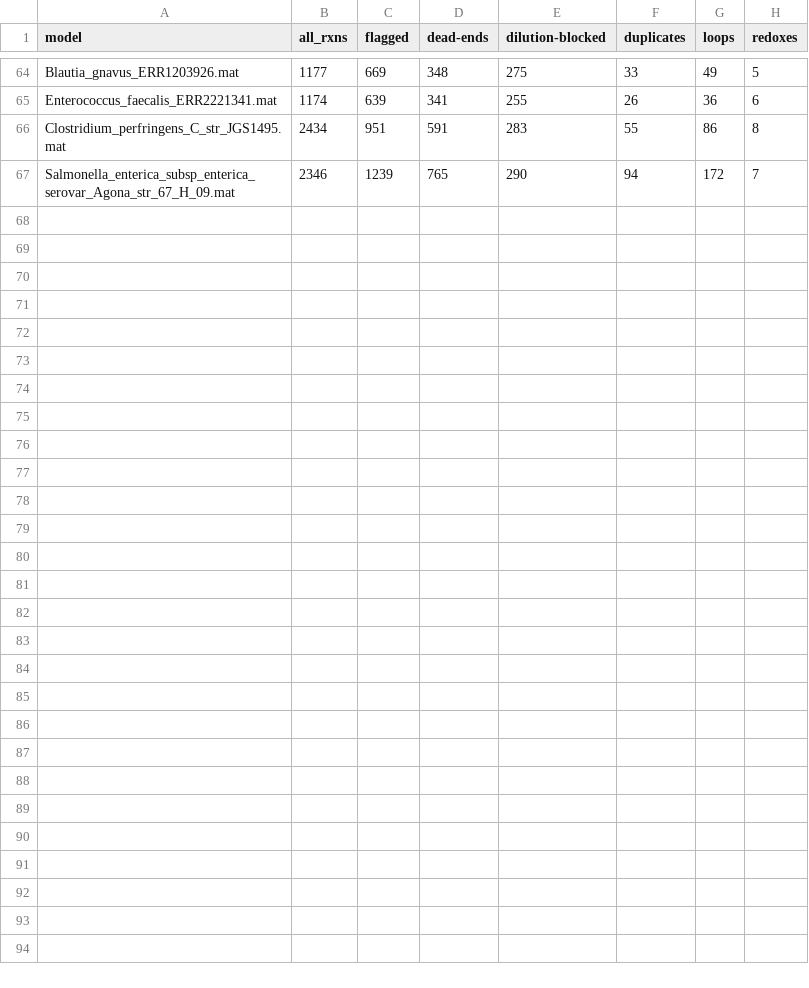
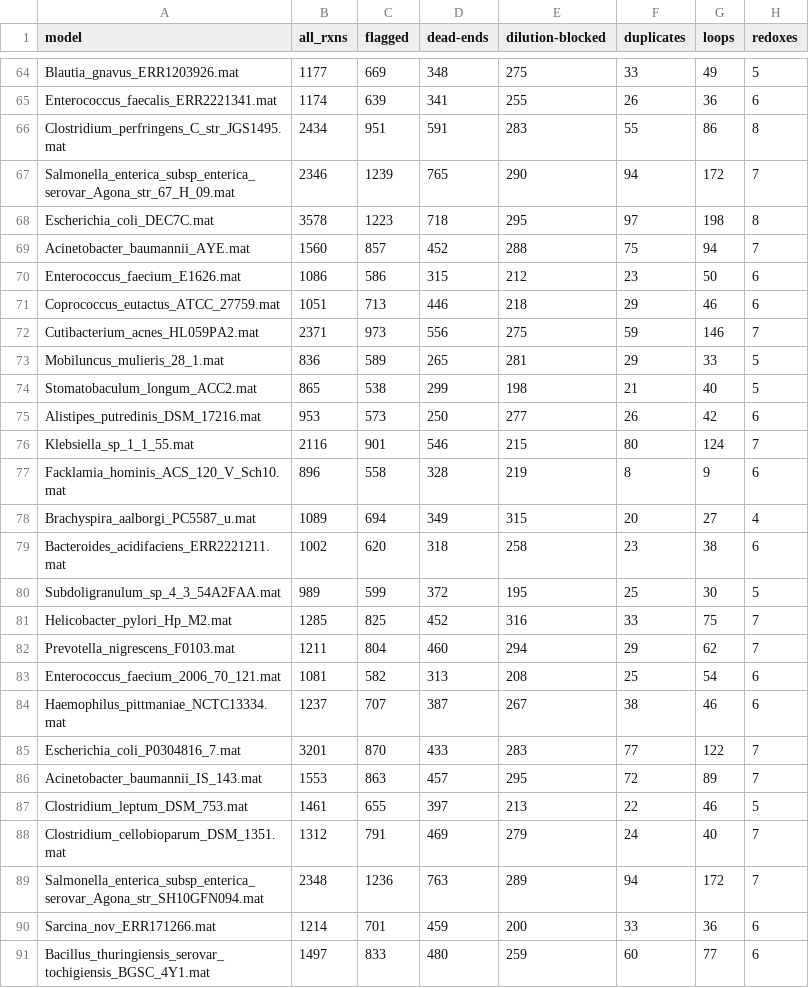
Before and after one commit to Devlin-Moyer/macaw, a CSV file: figure_data/fig_agora_data_batch-4-of-32.csv, drawn as a sheet; only a part is shown, gaps mark what is left out; the diff names each change by its address in the sheet, - before the commit and + after, or states it on an @@ line.

```diff
--- a/figure_data/fig_agora_data_batch-4-of-32.csv
+++ b/figure_data/fig_agora_data_batch-4-of-32.csv
+row 68: Escherichia_coli_DEC7C.mat | 3578 | 1223 | 718 | 295 | 97 | 198 | 8
+row 69: Acinetobacter_baumannii_AYE.mat | 1560 | 857 | 452 | 288 | 75 | 94 | 7
+row 70: Enterococcus_faecium_E1626.mat | 1086 | 586 | 315 | 212 | 23 | 50 | 6
+row 71: Coprococcus_eutactus_ATCC_27759.mat | 1051 | 713 | 446 | 218 | 29 | 46 | 6
+row 72: Cutibacterium_acnes_HL059PA2.mat | 2371 | 973 | 556 | 275 | 59 | 146 | 7
+row 73: Mobiluncus_mulieris_28_1.mat | 836 | 589 | 265 | 281 | 29 | 33 | 5
+row 74: Stomatobaculum_longum_ACC2.mat | 865 | 538 | 299 | 198 | 21 | 40 | 5
+row 75: Alistipes_putredinis_DSM_17216.mat | 953 | 573 | 250 | 277 | 26 | 42 | 6
+row 76: Klebsiella_sp_1_1_55.mat | 2116 | 901 | 546 | 215 | 80 | 124 | 7
+row 77: Facklamia_hominis_ACS_120_V_Sch10.mat | 896 | 558 | 328 | 219 | 8 | 9 | 6
+row 78: Brachyspira_aalborgi_PC5587_u.mat | 1089 | 694 | 349 | 315 | 20 | 27 | 4
+row 79: Bacteroides_acidifaciens_ERR2221211.mat | 1002 | 620 | 318 | 258 | 23 | 38 | 6
+row 80: Subdoligranulum_sp_4_3_54A2FAA.mat | 989 | 599 | 372 | 195 | 25 | 30 | 5
+row 81: Helicobacter_pylori_Hp_M2.mat | 1285 | 825 | 452 | 316 | 33 | 75 | 7
+row 82: Prevotella_nigrescens_F0103.mat | 1211 | 804 | 460 | 294 | 29 | 62 | 7
+row 83: Enterococcus_faecium_2006_70_121.mat | 1081 | 582 | 313 | 208 | 25 | 54 | 6
+row 84: Haemophilus_pittmaniae_NCTC13334.mat | 1237 | 707 | 387 | 267 | 38 | 46 | 6
+row 85: Escherichia_coli_P0304816_7.mat | 3201 | 870 | 433 | 283 | 77 | 122 | 7
+row 86: Acinetobacter_baumannii_IS_143.mat | 1553 | 863 | 457 | 295 | 72 | 89 | 7
+row 87: Clostridium_leptum_DSM_753.mat | 1461 | 655 | 397 | 213 | 22 | 46 | 5
+row 88: Clostridium_cellobioparum_DSM_1351.mat | 1312 | 791 | 469 | 279 | 24 | 40 | 7
+row 89: Salmonella_enterica_subsp_enterica_serovar_Agona_str_SH10GFN094.mat | 2348 | 1236 | 763 | 289 | 94 | 172 | 7
+row 90: Sarcina_nov_ERR171266.mat | 1214 | 701 | 459 | 200 | 33 | 36 | 6
+row 91: Bacillus_thuringiensis_serovar_tochigiensis_BGSC_4Y1.mat | 1497 | 833 | 480 | 259 | 60 | 77 | 6
```
Also changed, not shown: figure_data/fig_3a_node-list.csv, figure_data/fig_agora_data_batch-1-of-32.csv, 22 other files.
